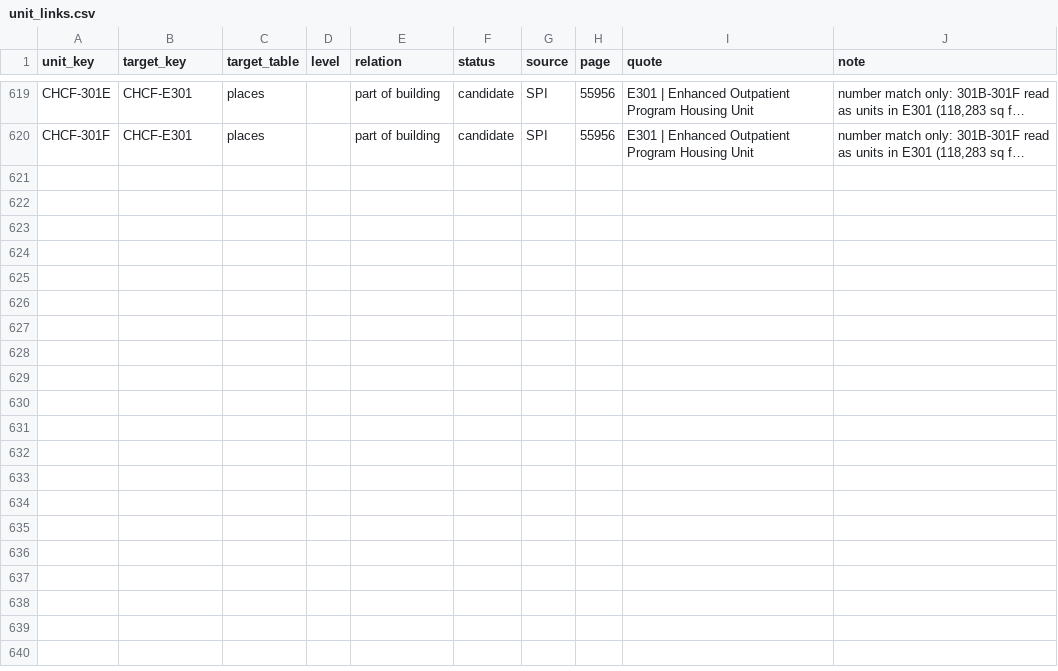
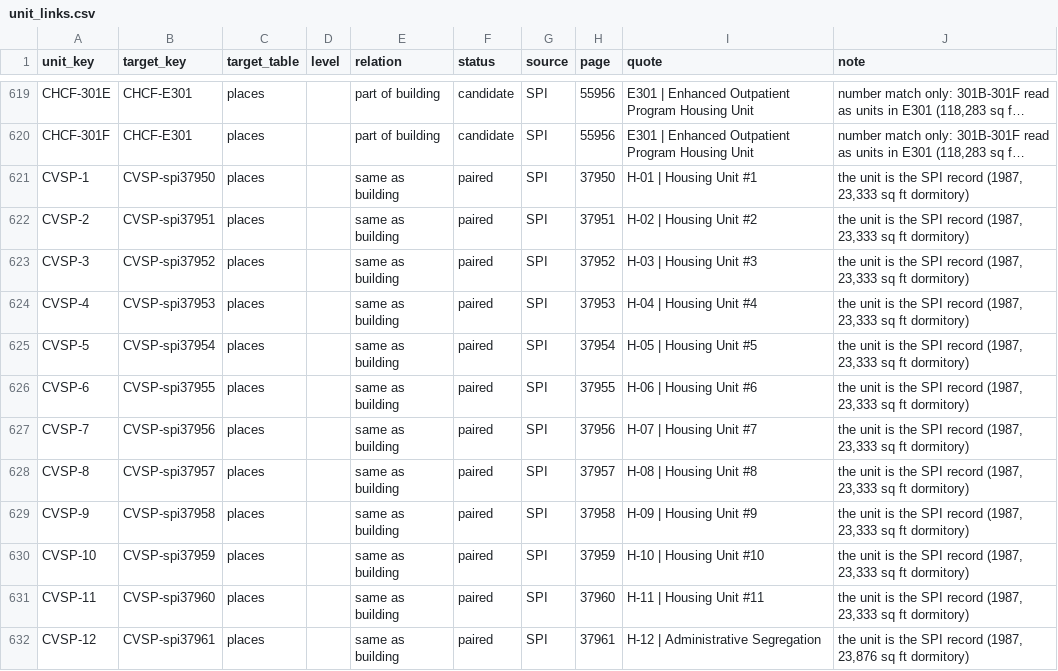
Before and after one commit to mbecica/cdcr_facility_data, a CSV file: crosswalk/unit_links.csv, drawn as a sheet; only a part is shown, gaps mark what is left out; long unchanged cells end in …; the diff names each change by its address in the sheet, - before the commit and + after, or states it on an @@ line.

```diff
--- a/crosswalk/unit_links.csv
+++ b/crosswalk/unit_links.csv
+row 621: CVSP-1 | CVSP-spi37950 | places |  | same as building | paired | SPI | 37950 | H-01 | Housing Unit #1 | the unit is the SPI record (1987, 23,333 sq ft dormitory)
+row 622: CVSP-2 | CVSP-spi37951 | places |  | same as building | paired | SPI | 37951 | H-02 | Housing Unit #2 | the unit is the SPI record (1987, 23,333 sq ft dormitory)
+row 623: CVSP-3 | CVSP-spi37952 | places |  | same as building | paired | SPI | 37952 | H-03 | Housing Unit #3 | the unit is the SPI record (1987, 23,333 sq ft dormitory)
+row 624: CVSP-4 | CVSP-spi37953 | places |  | same as building | paired | SPI | 37953 | H-04 | Housing Unit #4 | the unit is the SPI record (1987, 23,333 sq ft dormitory)
+row 625: CVSP-5 | CVSP-spi37954 | places |  | same as building | paired | SPI | 37954 | H-05 | Housing Unit #5 | the unit is the SPI record (1987, 23,333 sq ft dormitory)
+row 626: CVSP-6 | CVSP-spi37955 | places |  | same as building | paired | SPI | 37955 | H-06 | Housing Unit #6 | the unit is the SPI record (1987, 23,333 sq ft dormitory)
+row 627: CVSP-7 | CVSP-spi37956 | places |  | same as building | paired | SPI | 37956 | H-07 | Housing Unit #7 | the unit is the SPI record (1987, 23,333 sq ft dormitory)
+row 628: CVSP-8 | CVSP-spi37957 | places |  | same as building | paired | SPI | 37957 | H-08 | Housing Unit #8 | the unit is the SPI record (1987, 23,333 sq ft dormitory)
+row 629: CVSP-9 | CVSP-spi37958 | places |  | same as building | paired | SPI | 37958 | H-09 | Housing Unit #9 | the unit is the SPI record (1987, 23,333 sq ft dormitory)
+row 630: CVSP-10 | CVSP-spi37959 | places |  | same as building | paired | SPI | 37959 | H-10 | Housing Unit #10 | the unit is the SPI record (1987, 23,333 sq ft dormitory)
+row 631: CVSP-11 | CVSP-spi37960 | places |  | same as building | paired | SPI | 37960 | H-11 | Housing Unit #11 | the unit is the SPI record (1987, 23,333 sq ft dormitory)
+row 632: CVSP-12 | CVSP-spi37961 | places |  | same as building | paired | SPI | 37961 | H-12 | Administrative Segregation | the unit is the SPI record (1987, 23,876 sq ft dormitory)
```
Also changed, not shown: crosswalk/facilities.csv, crosswalk/housing_units.csv.
